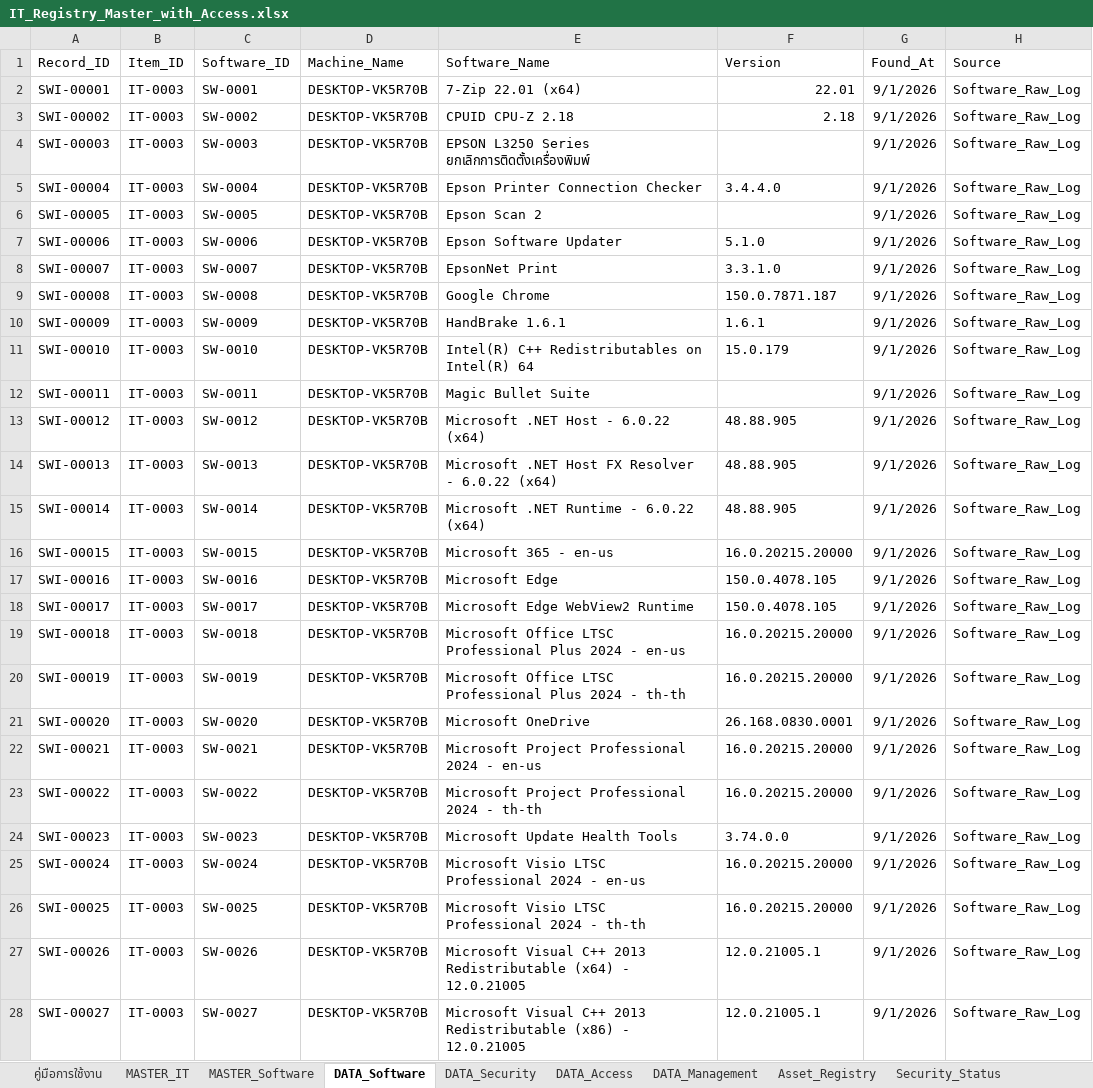
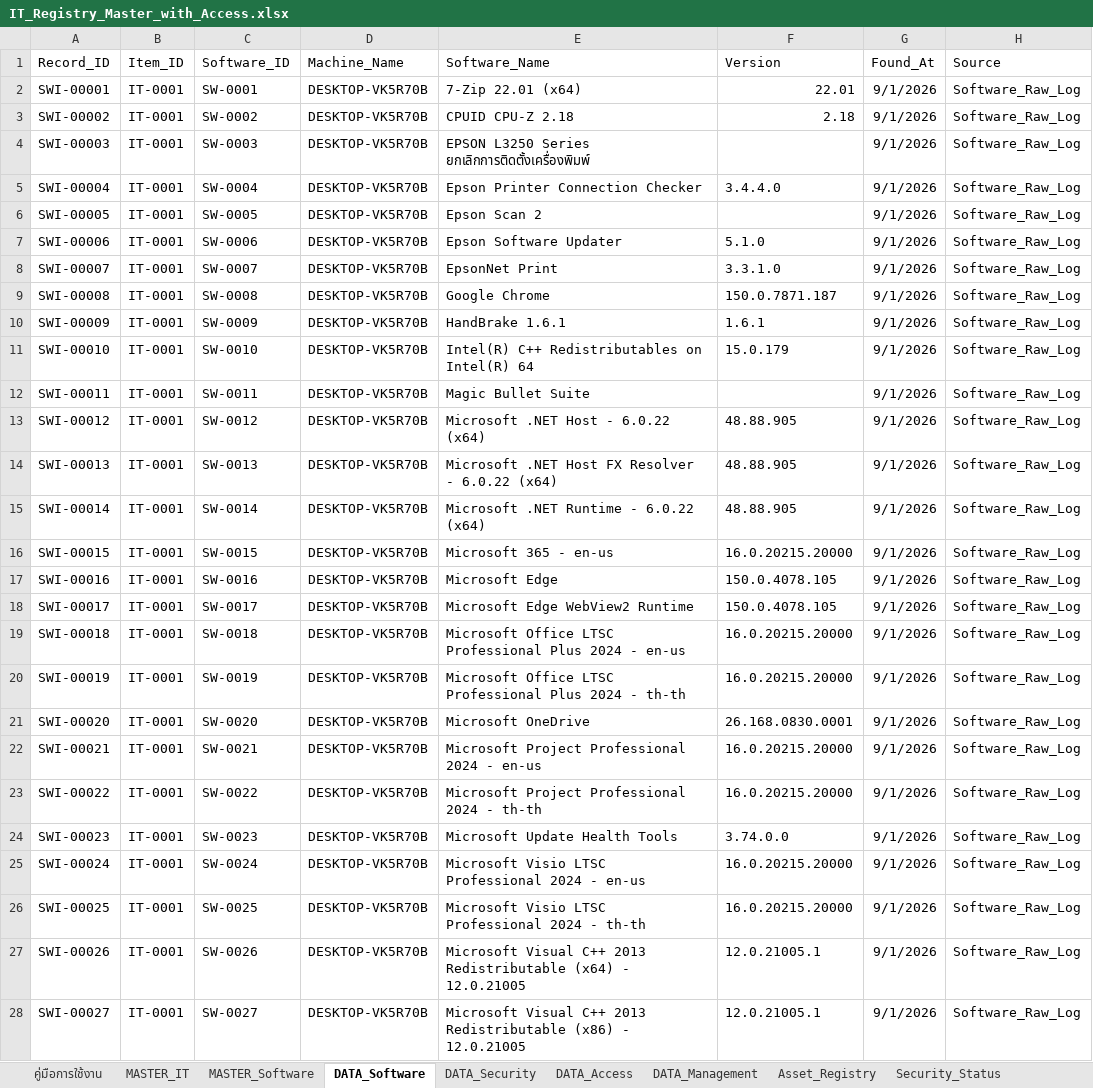
Before and after one commit to IT-htg/Executive, an Excel workbook: IT_Registry_Master_with_Access.xlsx, sheet DATA_Software, drawn as a sheet; only a part is shown; values as stored, in another font and other column widths than the file's, no borders; charts and pictures not drawn; the diff covers the shown part only; the diff names each change by its address in the sheet, - before the commit and + after, or states it on an @@ line.

Commit message:
Auto-update dashboard data 2026-09-24 16:17

```diff
--- a/IT_Registry_Master_with_Access.xlsx (sheet DATA_Software)
+++ b/IT_Registry_Master_with_Access.xlsx (sheet DATA_Software)
-B2:B28 (Item_ID): IT-0003
+B2:B28 (Item_ID): IT-0001
```
Also changed, not shown: 267 edited cells elsewhere in this sheet, sheet DATA_Access, sheet User_Accounts, sheet MASTER_IT, sheet DATA_Management, sheet Asset_Registry, sheet Change_Log, 3 more sheets.
